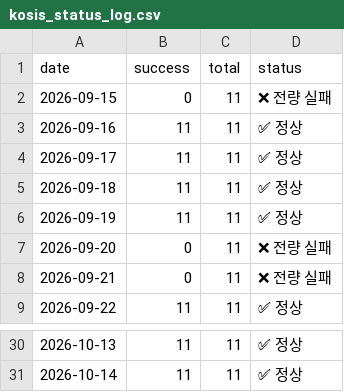
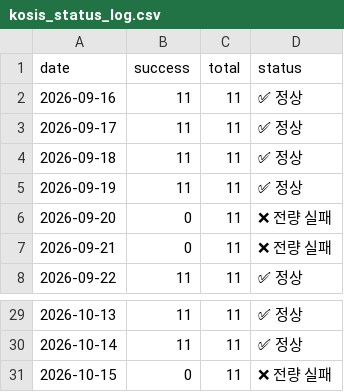
Before and after one commit to LEEYOUNGJIN-GIT/ecos-macro-review, a CSV file: data/kosis_status_log.csv, drawn as a sheet; only a part is shown, gaps mark what is left out; removed rows and columns are numbered as before the commit, all else as after; the diff names each change by its address in the sheet, - before the commit and + after, or states it on an @@ line.

```diff
--- a/data/kosis_status_log.csv
+++ b/data/kosis_status_log.csv
-row 2: 2026-09-15 | 0 | 11 | ❌ 전량 실패
+row 31: 2026-10-15 | 0 | 11 | ❌ 전량 실패
```
Also changed, not shown: data/macro_latest.csv, 5 other files.
